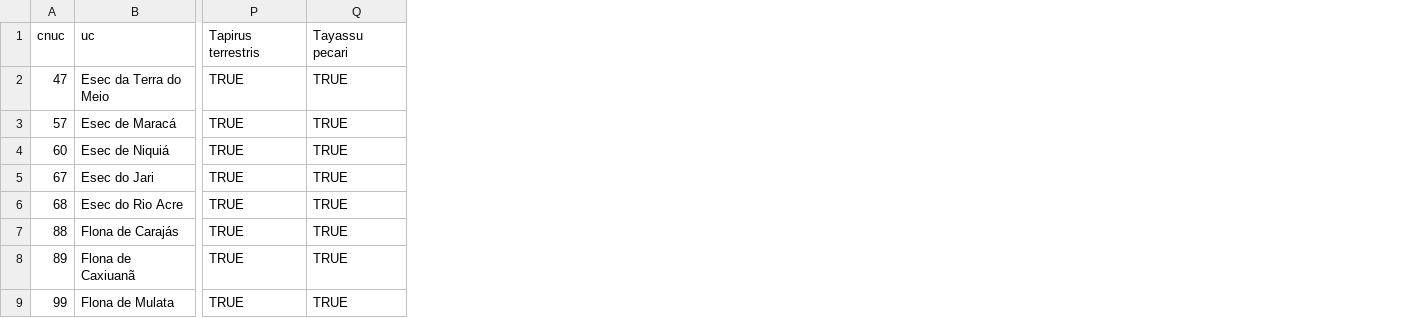
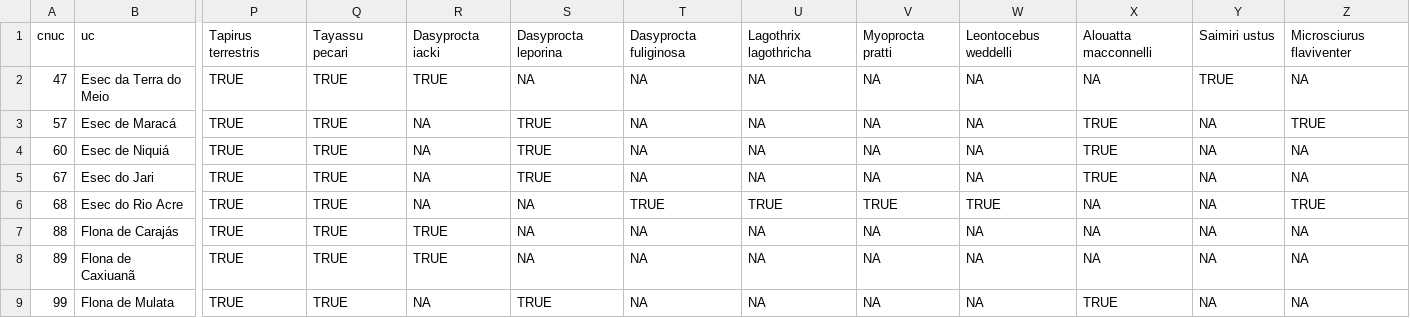
Before and after one commit to piLaboratory/monitora_distance_analyses, a CSV file: data/conferencia_ocorrencia_especies_nas_ucs.csv, drawn as a sheet; only a part is shown, gaps mark what is left out; the diff names each change by its address in the sheet, - before the commit and + after, or states it on an @@ line.

```diff
--- a/data/conferencia_ocorrencia_especies_nas_ucs.csv
+++ b/data/conferencia_ocorrencia_especies_nas_ucs.csv
+column R, rows 1-9: Dasyprocta iacki | TRUE | NA | NA | NA | NA | TRUE | TRUE | NA
+column S, rows 1-9: Dasyprocta leporina | NA | TRUE | TRUE | TRUE | NA | NA | NA | TRUE
+column T, rows 1-9: Dasyprocta fuliginosa | NA | NA | NA | NA | TRUE | NA | NA | NA
+column U, rows 1-9: Lagothrix lagothricha | NA | NA | NA | NA | TRUE | NA | NA | NA
+column V, rows 1-9: Myoprocta pratti | NA | NA | NA | NA | TRUE | NA | NA | NA
+column W, rows 1-9: Leontocebus weddelli | NA | NA | NA | NA | TRUE | NA | NA | NA
+column X, rows 1-9: Alouatta macconnelli | NA | TRUE | TRUE | TRUE | NA | NA | NA | TRUE
+column Y, rows 1-9: Saimiri ustus | TRUE | NA | NA | NA | NA | NA | NA | NA
+column Z, rows 1-9: Microsciurus flaviventer | NA | TRUE | NA | NA | TRUE | NA | NA | NA
```
Also changed, not shown: 3 other files.
